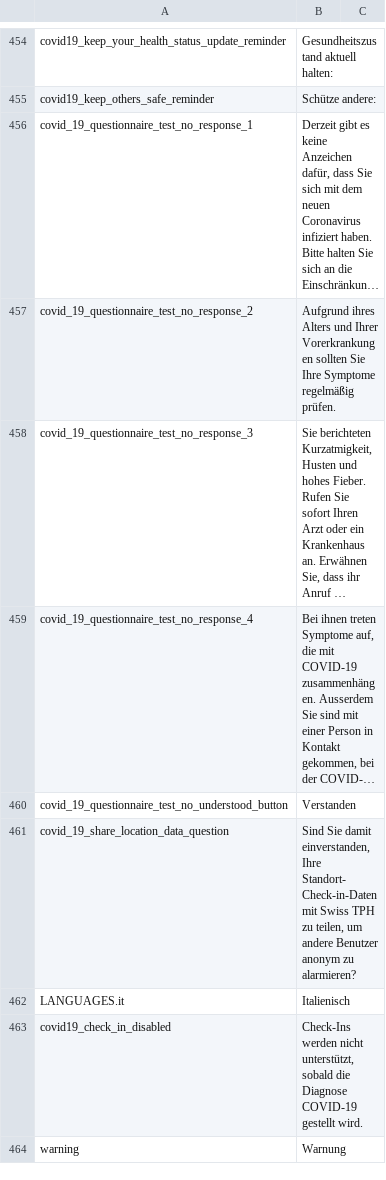
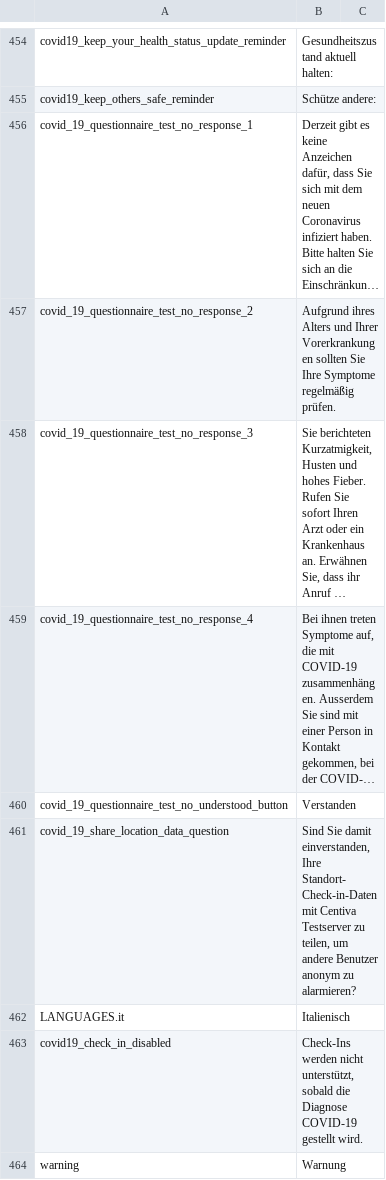
Before and after one commit to CentivaHealth/centiva-translations, a CSV file: de.csv, drawn as a sheet; only a part is shown, gaps mark what is left out; long unchanged cells end in …; the diff covers the shown part only; the diff names each change by its address in the sheet, - before the commit and + after, or states it on an @@ line.

```diff
--- a/de.csv
+++ b/de.csv
-B461: …Standort-Check-in-Daten mit Swiss TPH zu teilen,…
+B461: …Standort-Check-in-Daten mit Centiva Testserver zu teilen,…
```
Also changed, not shown: 7 added rows and 13 edited cells elsewhere in this file.
